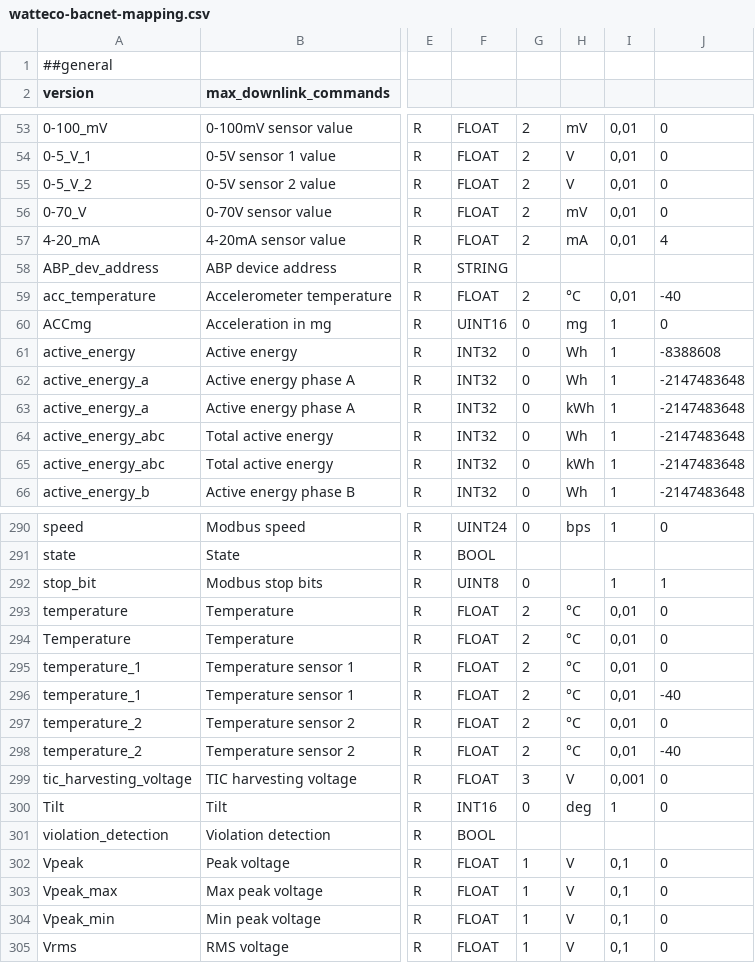
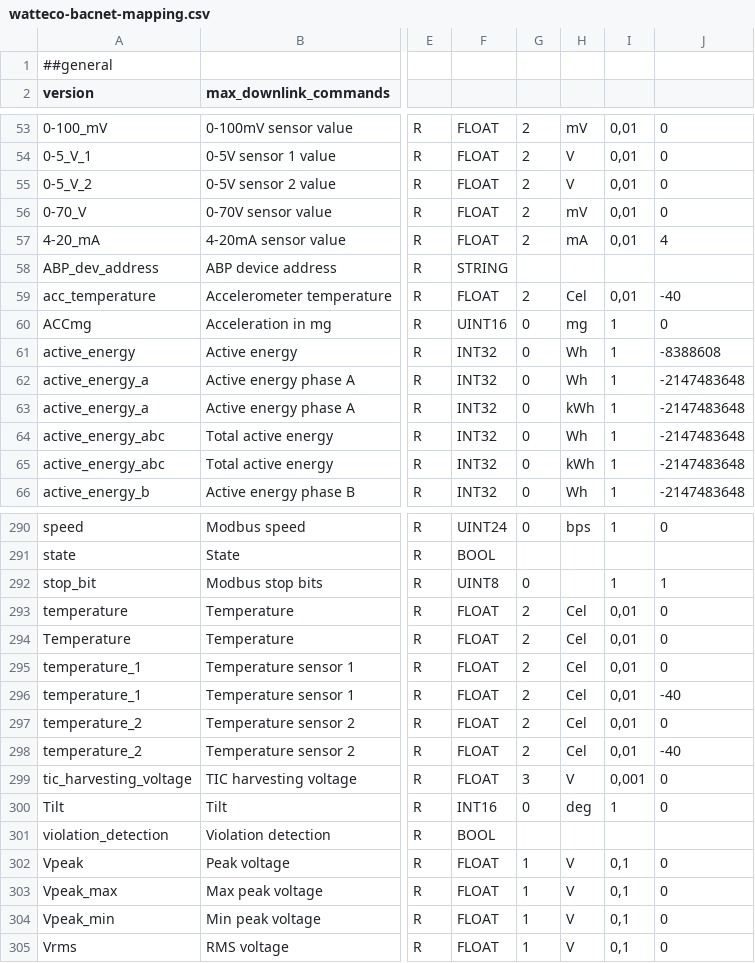
Before and after one commit to Watteco/Watteco-Easy-Codec, a CSV file: src/config/watteco-bacnet-mapping.csv, drawn as a sheet; only a part is shown, gaps mark what is left out; the diff names each change by its address in the sheet, - before the commit and + after, or states it on an @@ line.

```diff
--- a/src/config/watteco-bacnet-mapping.csv
+++ b/src/config/watteco-bacnet-mapping.csv
-H59: °C
+H59: Cel
-H293:H298: °C
+H293:H298: Cel
```
Also changed, not shown: 3 other files.
